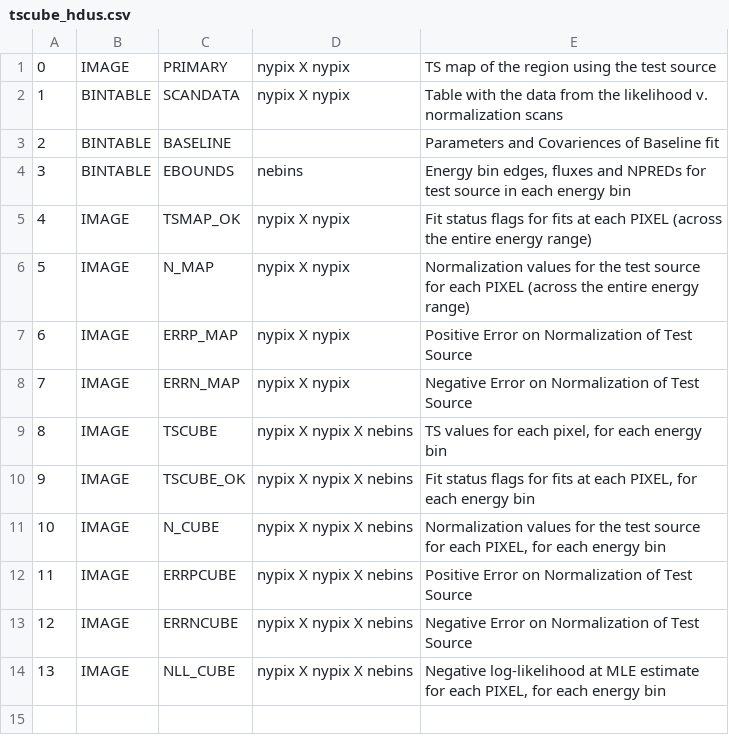
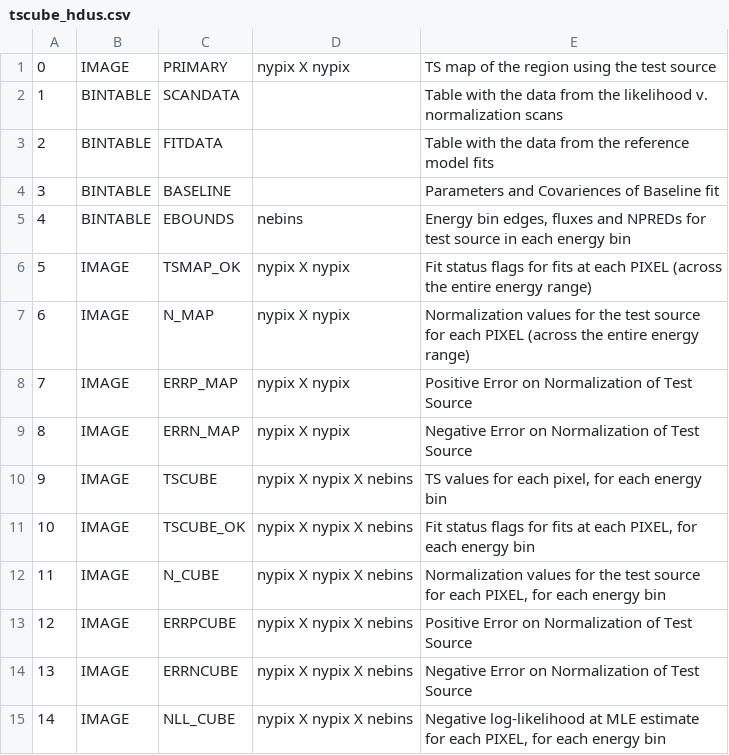
Before and after one commit to open-gamma-ray-astro/gamma-astro-data-formats, a CSV file: source/results/binned_likelihoods/tscube_hdus.csv, drawn as a sheet; addresses are those after the commit; the diff names each change by its address in the sheet, - before the commit and + after, or states it on an @@ line.

Commit message:
Reorganize Likelihood SED Cube section.

```diff
--- a/source/results/binned_likelihoods/tscube_hdus.csv
+++ b/source/results/binned_likelihoods/tscube_hdus.csv
-D2: nypix X nypix
+D2: (empty)
+row 3: 2 | BINTABLE | FITDATA |  | Table with the data from the reference model fits
@@ column A renumbered from row 4 down @@
```
Also changed, not shown: 1 other file.
